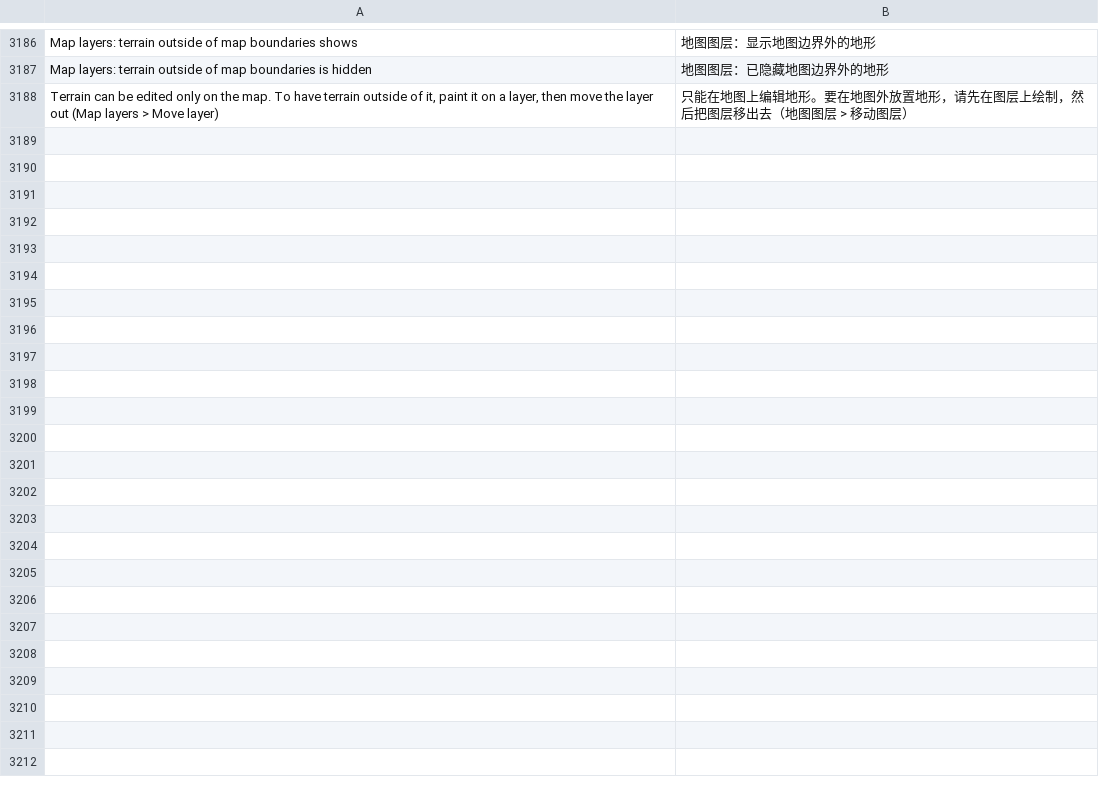
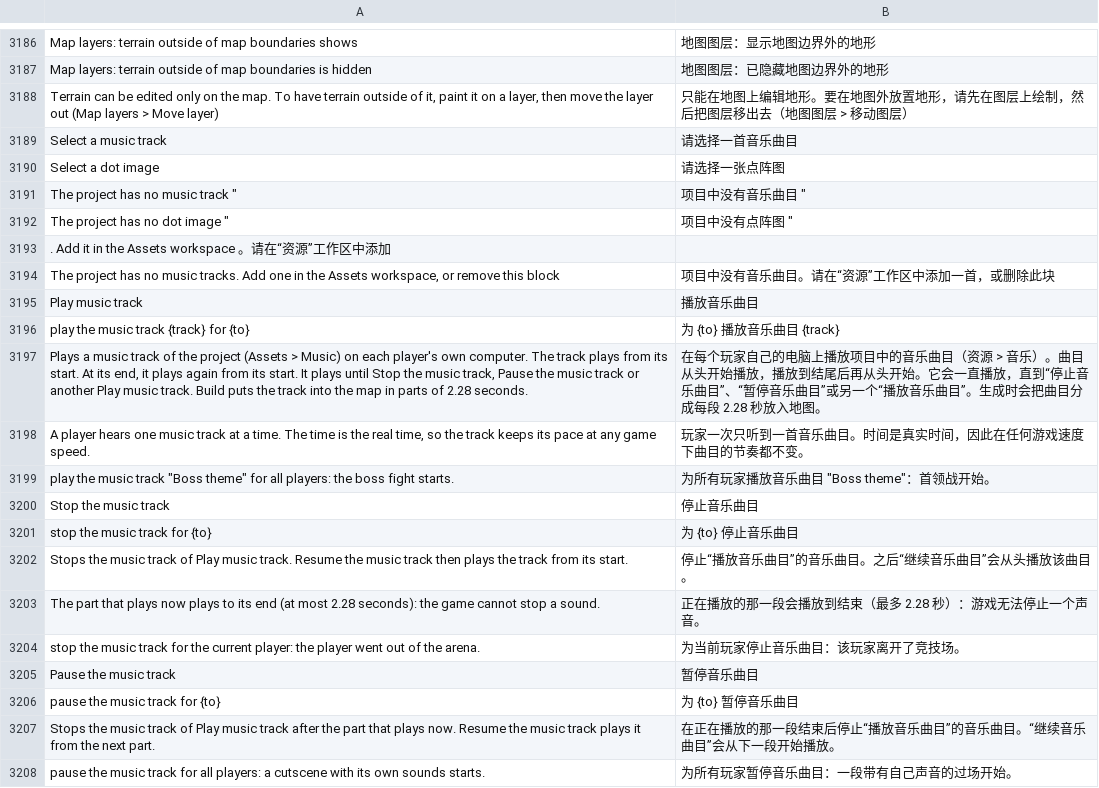
Before and after one commit to stardraft-editor/stardraft, a TSV file: apps/editor/res/lang/zh.tsv, drawn as a sheet; only a part is shown, gaps mark what is left out; the diff covers the shown part only.

```diff
--- a/apps/editor/res/lang/zh.tsv
+++ b/apps/editor/res/lang/zh.tsv
@@ -3216 +3216,21 @@ Map layers: terrain outside of map boundaries is hidden	地图图层：已隐藏
 Terrain can be edited only on the map. To have terrain outside of it, paint it on a layer, then move the layer out (Map layers > Move layer)	只能在地图上编辑地形。要在地图外放置地形，请先在图层上绘制，然后把图层移出去（地图图层 > 移动图层）
+Select a music track	请选择一首音乐曲目
+Select a dot image	请选择一张点阵图
+The project has no music track "	项目中没有音乐曲目 "
+The project has no dot image "	项目中没有点阵图 "
+". Add it in the Assets workspace	"。请在“资源”工作区中添加
+The project has no music tracks. Add one in the Assets workspace, or remove this block	项目中没有音乐曲目。请在“资源”工作区中添加一首，或删除此块
+Play music track	播放音乐曲目
+play the music track {track} for {to}	为 {to} 播放音乐曲目 {track}
+Plays a music track of the project (Assets > Music) on each player's own computer. The track plays from its start. At its end, it plays again from its start. It plays until Stop the music track, Pause the music track or another Play music track. Build puts the track into the map in parts of 2.28 seconds.	在每个玩家自己的电脑上播放项目中的音乐曲目（资源 > 音乐）。曲目从头开始播放，播放到结尾后再从头开始。它会一直播放，直到“停止音乐曲目”、“暂停音乐曲目”或另一个“播放音乐曲目”。生成时会把曲目分成每段 2.28 秒放入地图。
+A player hears one music track at a time. The time is the real time, so the track keeps its pace at any game speed.	玩家一次只听到一首音乐曲目。时间是真实时间，因此在任何游戏速度下曲目的节奏都不变。
+play the music track "Boss theme" for all players: the boss fight starts.	为所有玩家播放音乐曲目 "Boss theme"：首领战开始。
+Stop the music track	停止音乐曲目
+stop the music track for {to}	为 {to} 停止音乐曲目
+Stops the music track of Play music track. Resume the music track then plays the track from its start.	停止“播放音乐曲目”的音乐曲目。之后“继续音乐曲目”会从头播放该曲目。
+The part that plays now plays to its end (at most 2.28 seconds): the game cannot stop a sound.	正在播放的那一段会播放到结束（最多 2.28 秒）：游戏无法停止一个声音。
+stop the music track for the current player: the player went out of the arena.	为当前玩家停止音乐曲目：该玩家离开了竞技场。
+Pause the music track	暂停音乐曲目
+pause the music track for {to}	为 {to} 暂停音乐曲目
+Stops the music track of Play music track after the part that plays now. Resume the music track plays it from the next part.	在正在播放的那一段结束后停止“播放音乐曲目”的音乐曲目。“继续音乐曲目”会从下一段开始播放。
+pause the music track for all players: a cutscene with its own sounds starts.	为所有玩家暂停音乐曲目：一段带有自己声音的过场开始。
```
Also changed, not shown: 10 added rows elsewhere in this file, apps/editor/res/lang/es.tsv, apps/editor/res/lang/fr.tsv, 11 other files.
